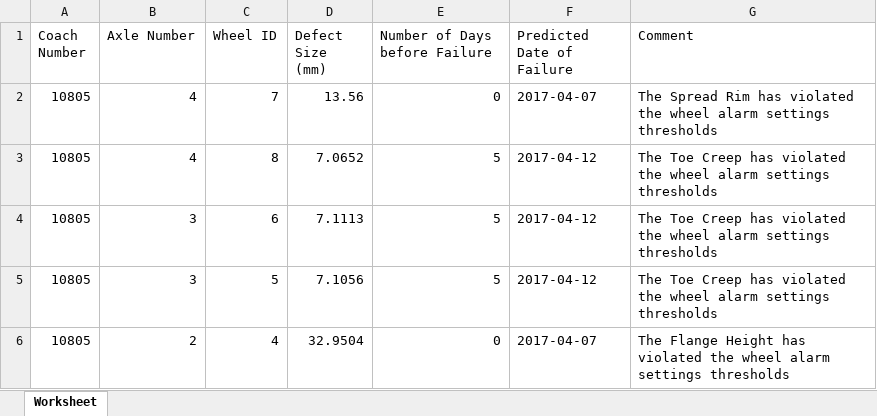
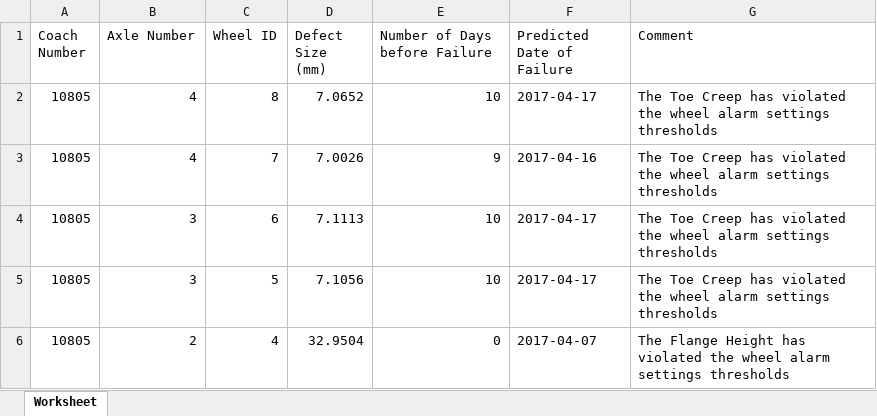
Before and after one commit to Bhekisizwe/Wheel_Software_App, an Excel workbook: Eclipse Settings/WheelSystem/PlanningReport/report_305941_60.xlsx, sheet Worksheet, drawn as a sheet; values as stored, in another font and other column widths than the file's, no borders; removed rows and columns are numbered as before the commit, all else as after; the diff names each change by its address in the sheet, - before the commit and + after, or states it on an @@ line.

```diff
--- a/Eclipse Settings/WheelSystem/PlanningReport/report_305941_60.xlsx (sheet Worksheet)
+++ b/Eclipse Settings/WheelSystem/PlanningReport/report_305941_60.xlsx (sheet Worksheet)
-row 2: 10805 | 4 | 7 | 13.56 | 0 | 2017-04-07 | The Spread Rim has violated the wheel alarm settings thresholds
-E2 (Number of Days before Failure): 5
+E2 (Number of Days before Failure): 10
-F2 (Predicted Date of Failure): 2017-04-12
+F2 (Predicted Date of Failure): 2017-04-17
+row 3: 10805 | 4 | 7 | 7.0026 | 9 | 2017-04-16 | The Toe Creep has violated the wheel alarm settings thresholds
-E4:E5 (Number of Days before Failure): 5
+E4:E5 (Number of Days before Failure): 10
-F4:F5 (Predicted Date of Failure): 2017-04-12
+F4:F5 (Predicted Date of Failure): 2017-04-17
```
Also changed, not shown: Eclipse Settings/WheelSystem/PlanningReport/report_305941_2.xlsx, 28 other files.
